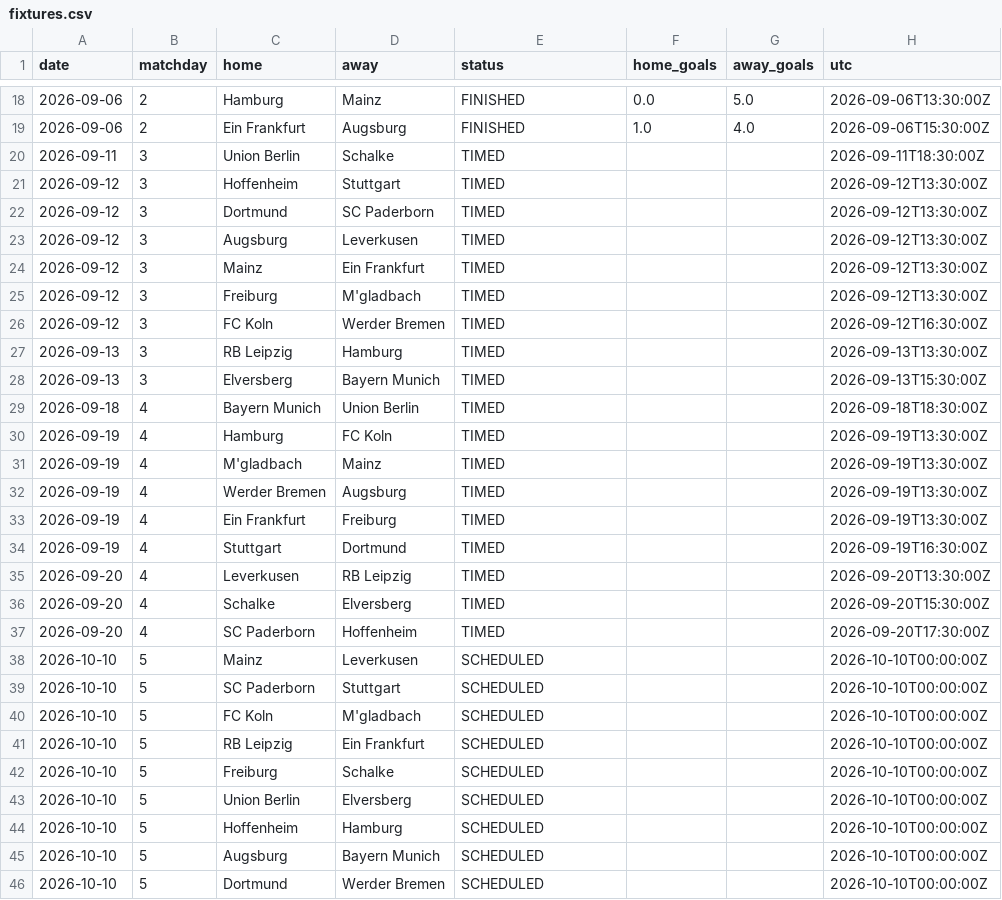
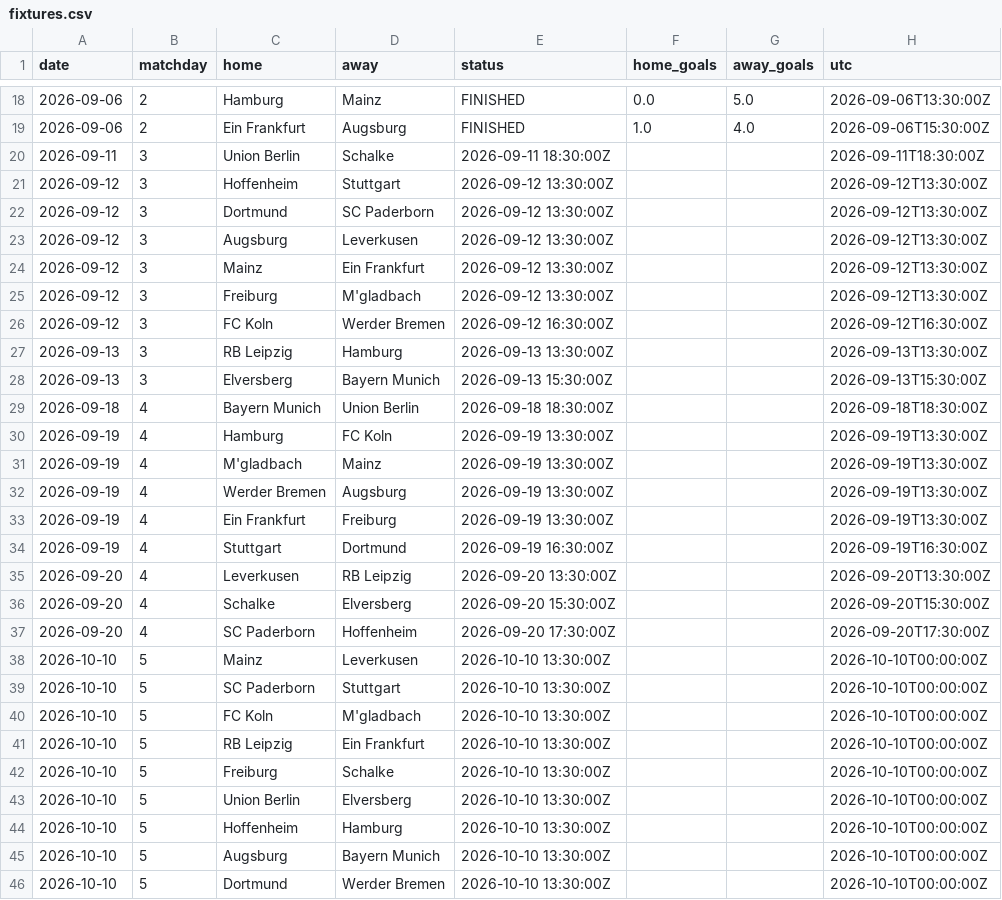
Before and after one commit to Treforis/Football-Score-Predictor, a CSV file: artifacts/BL1/fixtures.csv, drawn as a sheet; only a part is shown, gaps mark what is left out; the diff covers the shown part only; the diff names each change by its address in the sheet, - before the commit and + after, or states it on an @@ line.

```diff
--- a/artifacts/BL1/fixtures.csv
+++ b/artifacts/BL1/fixtures.csv
-E20 (status): TIMED
+E20 (status): 2026-09-11 18:30:00Z
-E21:E25 (status): TIMED
+E21:E25 (status): 2026-09-12 13:30:00Z
-E26 (status): TIMED
+E26 (status): 2026-09-12 16:30:00Z
-E27 (status): TIMED
+E27 (status): 2026-09-13 13:30:00Z
-E28 (status): TIMED
+E28 (status): 2026-09-13 15:30:00Z
-E29 (status): TIMED
+E29 (status): 2026-09-18 18:30:00Z
-E30:E33 (status): TIMED
+E30:E33 (status): 2026-09-19 13:30:00Z
-E34 (status): TIMED
+E34 (status): 2026-09-19 16:30:00Z
-E35 (status): TIMED
+E35 (status): 2026-09-20 13:30:00Z
-E36 (status): TIMED
+E36 (status): 2026-09-20 15:30:00Z
-E37 (status): TIMED
+E37 (status): 2026-09-20 17:30:00Z
-E38:E46 (status): SCHEDULED
+E38:E46 (status): 2026-10-10 13:30:00Z
```
Also changed, not shown: 18 edited cells elsewhere in this file, artifacts/FL1/fixtures.csv, 1 other file.
